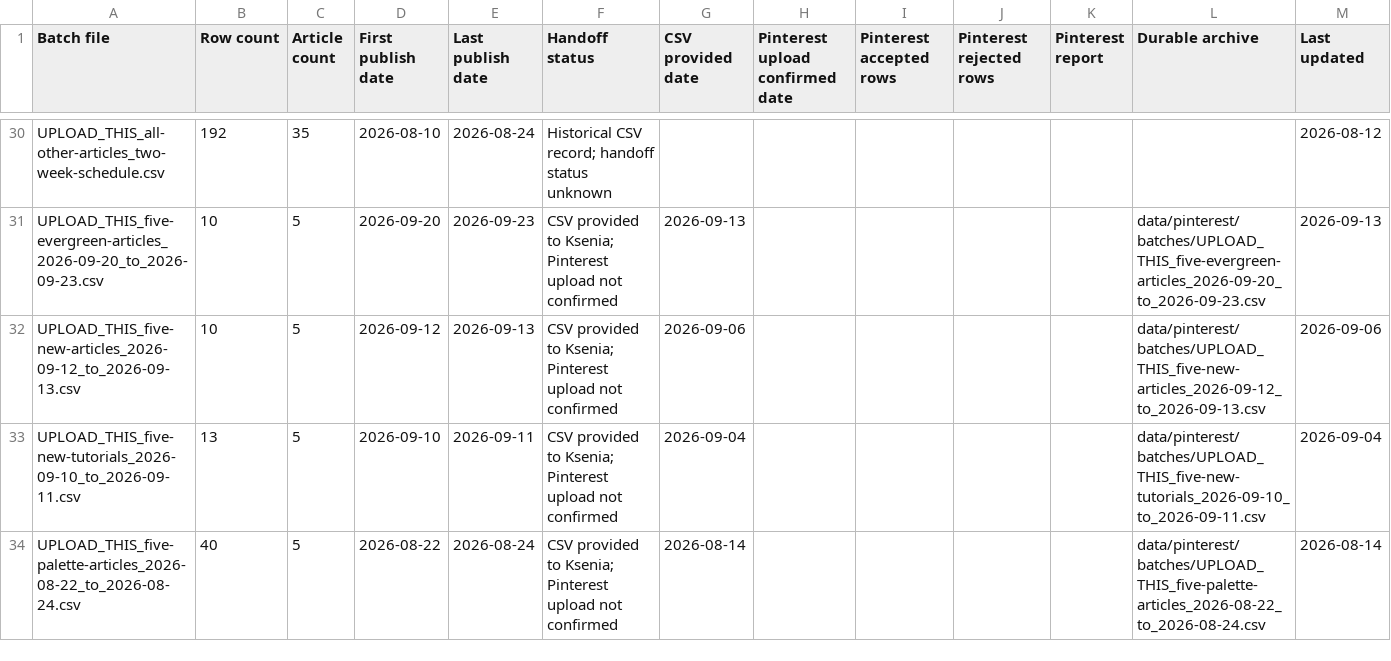
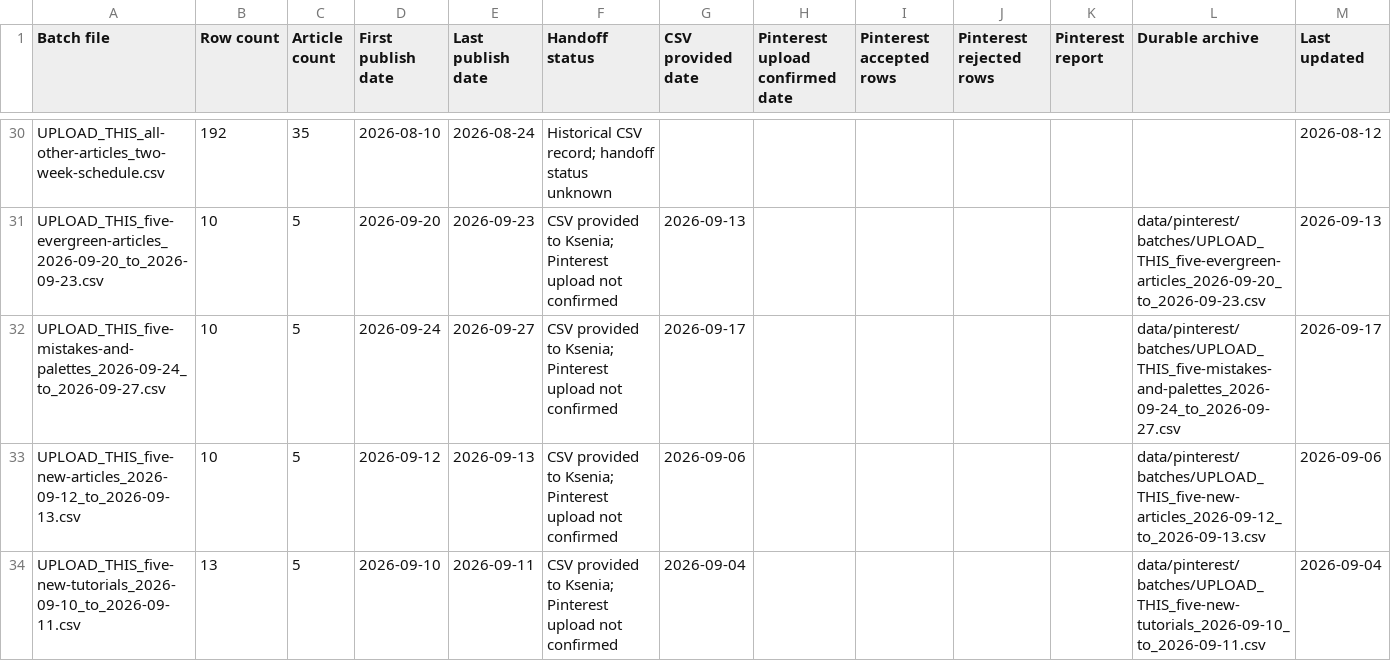
Before and after one commit to sentimentalicaetsy-spec/sentimentalica-site, a CSV file: data/pinterest/PINTEREST_BATCH_LEDGER.csv, drawn as a sheet; only a part is shown, gaps mark what is left out; the shorter side is filled out with more unchanged rows; rows hold the shown columns only; the diff names each change by its address in the sheet, - before the commit and + after, or states it on an @@ line.

```diff
--- a/data/pinterest/PINTEREST_BATCH_LEDGER.csv
+++ b/data/pinterest/PINTEREST_BATCH_LEDGER.csv
+row 32: UPLOAD_THIS_five-mistakes-and-palettes_2026-09-24_to_2026-09-27.csv | 10 | 5 | 2026-09-24 | 2026-09-27 | CSV provided to Ksenia; Pinterest upload not confirmed | 2026-09-17 |  |  |  |  | data/pinterest/batches/UPLOAD_THIS_five-mistakes-and-palettes_2026-09-24_to_2026-09-27.csv | 2026-09-17
```
Also changed, not shown: data/pinterest/PINTEREST_ARTICLE_TRACKER.csv, data/pinterest/PIN_MEDIA_LEDGER.csv, 6 other files.
